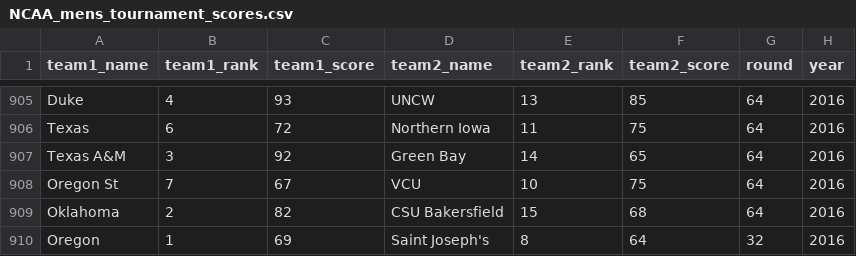
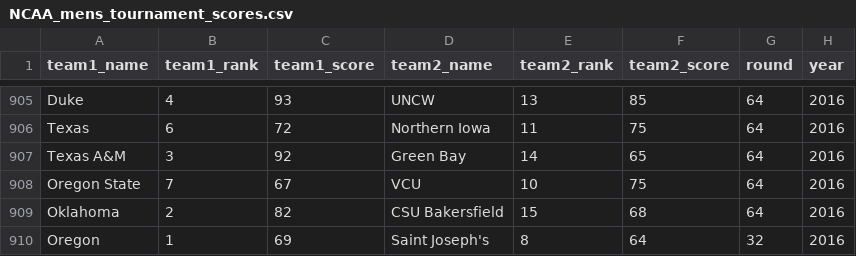
Before and after one commit to murphy-k/random_bracket, a CSV file: NCAA_mens_tournament_scores.csv, drawn as a sheet; only a part is shown, gaps mark what is left out.

Commit message:
simulating n tournaments with functions

```diff
--- a/NCAA_mens_tournament_scores.csv
+++ b/NCAA_mens_tournament_scores.csv
@@ -907,3 +907,3 @@
 "Texas A&M","3","92","Green Bay","14 ","65","64",2016
-"Oregon St","7 ","67","VCU","10","75","64",2016
+"Oregon State","7 ","67","VCU","10","75","64",2016
 "Oklahoma","2","82","CSU Bakersfield","15 ","68","64",2016
```
Also changed, not shown: 5 other files.
